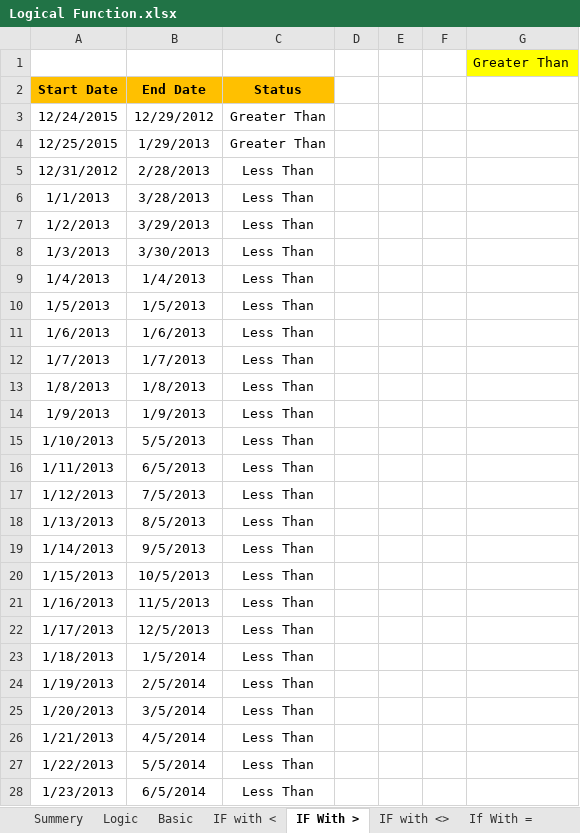
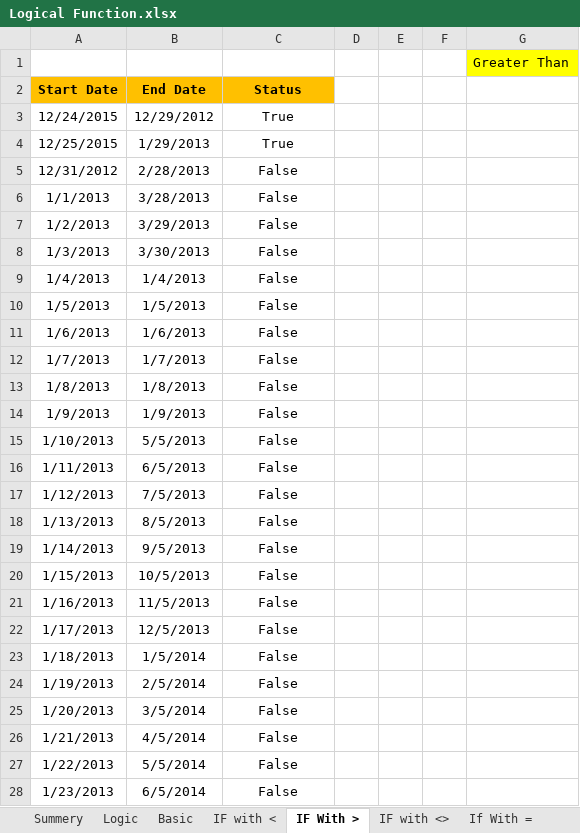
Before and after one commit to Gunjankumarguptagrd/Advanced-Excel-and-Dashboard, an Excel workbook: Logical Function.xlsx, sheet IF With >, drawn as a sheet; only a part is shown; values as stored, in another font and other column widths than the file's, no borders; the diff covers the shown part only; the diff names each change by its address in the sheet, - before the commit and + after, or states it on an @@ line.

```diff
--- a/Logical Function.xlsx (sheet IF With >)
+++ b/Logical Function.xlsx (sheet IF With >)
-C3:C4 (Status): Greater Than
+C3:C4 (Status): True
-C5:C28 (Status): Less Than
+C5:C28 (Status): False
```
Also changed, not shown: 6 edited cells elsewhere in this sheet, sheet IF with <, sheet Sheet1, sheet OR, sheet Logic, formulas that keep their value, 13 other files.
